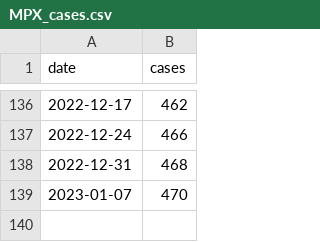
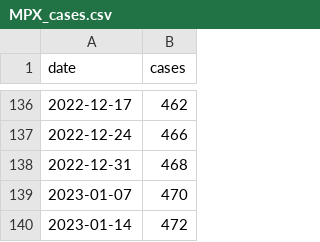
Before and after one commit to andersen-lab/MPX_WasteWater_San-Diego, a CSV file: MPX_cases.csv, drawn as a sheet; only a part is shown, gaps mark what is left out; the diff names each change by its address in the sheet, - before the commit and + after, or states it on an @@ line.

Commit message:
Automated update of cases on 2023-01-18

```diff
--- a/MPX_cases.csv
+++ b/MPX_cases.csv
+row 140: 2023-01-14 | 472
```
